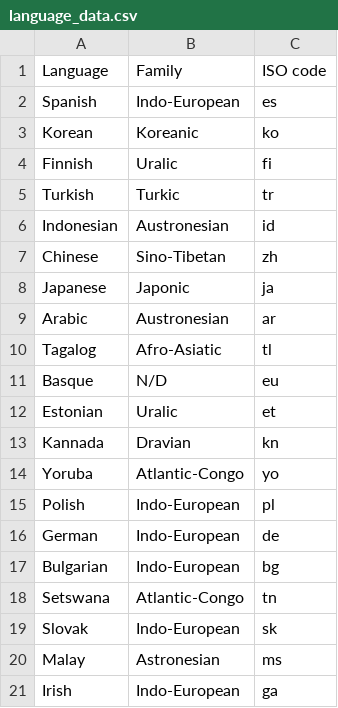
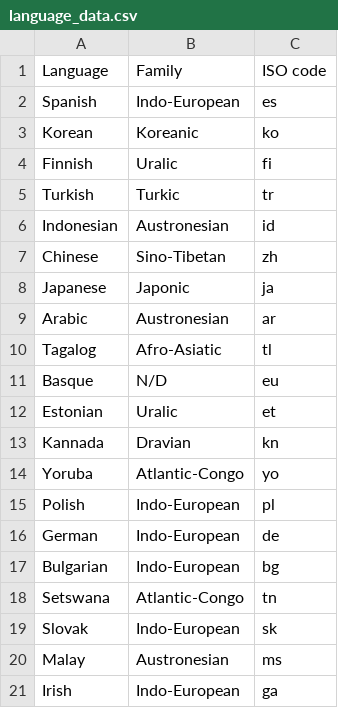
Before and after one commit to alejaduque/law_abbreviation_1, a CSV file: data/language_data.csv, drawn as a sheet.

Commit message:
carpeta vacia y corrección en language data

```diff
--- a/data/language_data.csv
+++ b/data/language_data.csv
@@ -19,3 +19,3 @@ Setswana;Atlantic-Congo;tn
 Slovak;Indo-European;sk
-Malay;Astronesian;ms
+Malay;Austronesian;ms
 Irish;Indo-European;ga
```
Also changed, not shown: 1 other file.
